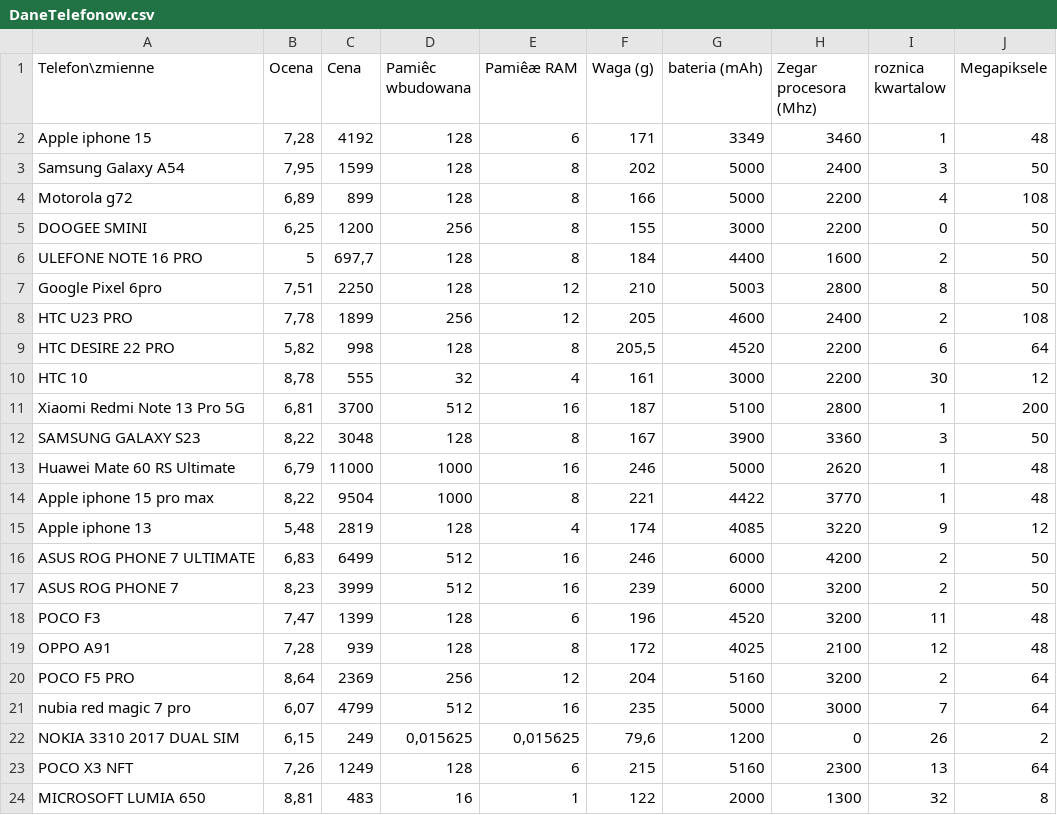
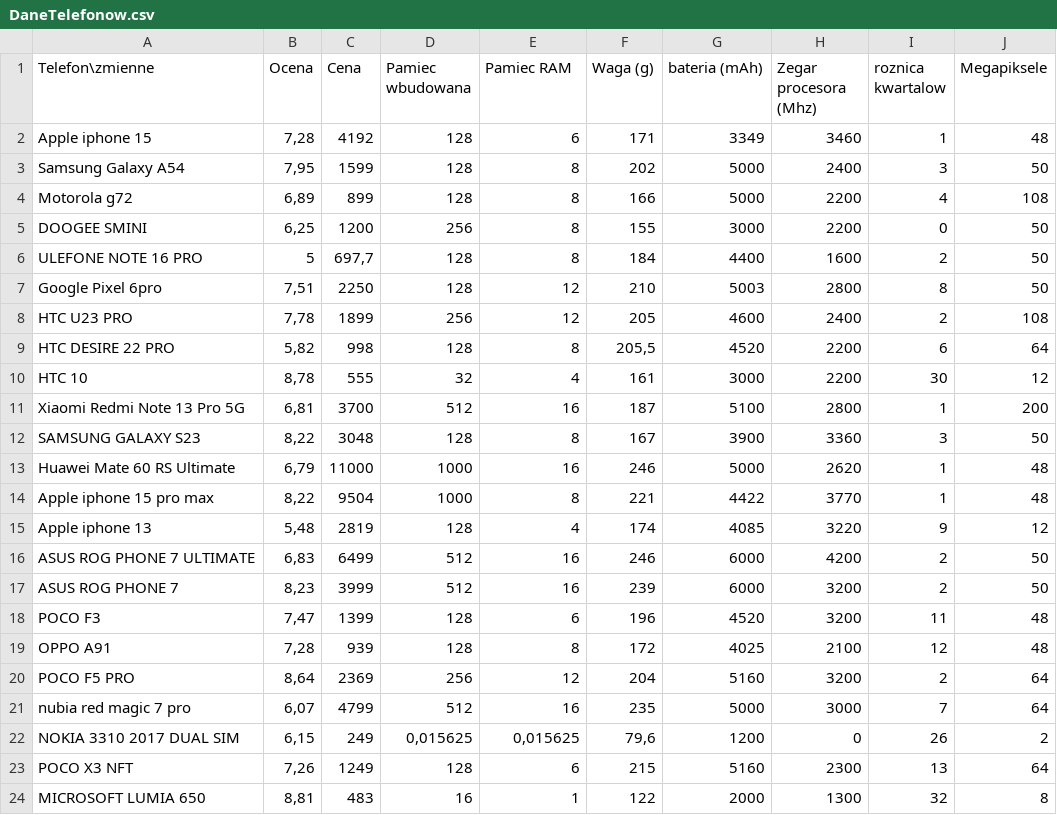
Before and after one commit to RadandMoc/Statystyczna-analiza-danych, a CSV file: DaneTelefonow.csv, drawn as a sheet; the diff names each change by its address in the sheet, - before the commit and + after, or states it on an @@ line.

Commit message:
Update DaneTelefonow.csv

```diff
--- a/DaneTelefonow.csv
+++ b/DaneTelefonow.csv
-D1: Pamiêc wbudowana
+D1: Pamiec wbudowana
-E1: Pamiêæ RAM
+E1: Pamiec RAM
```
